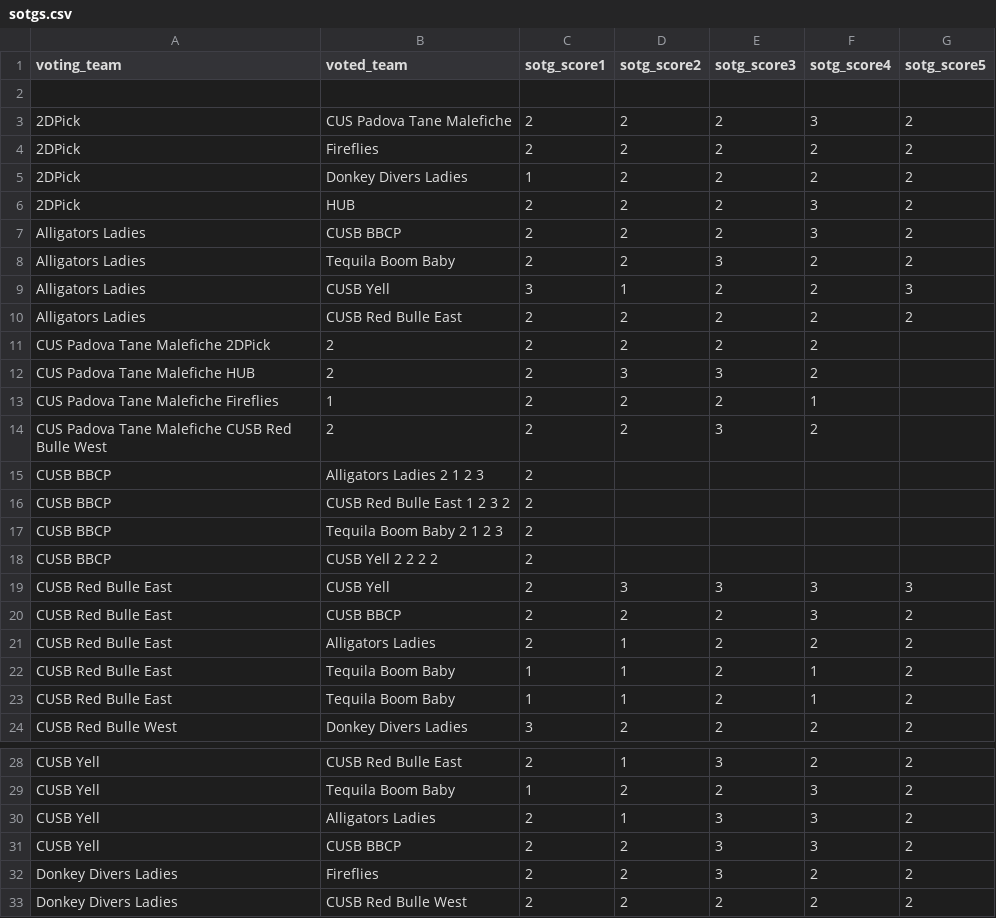
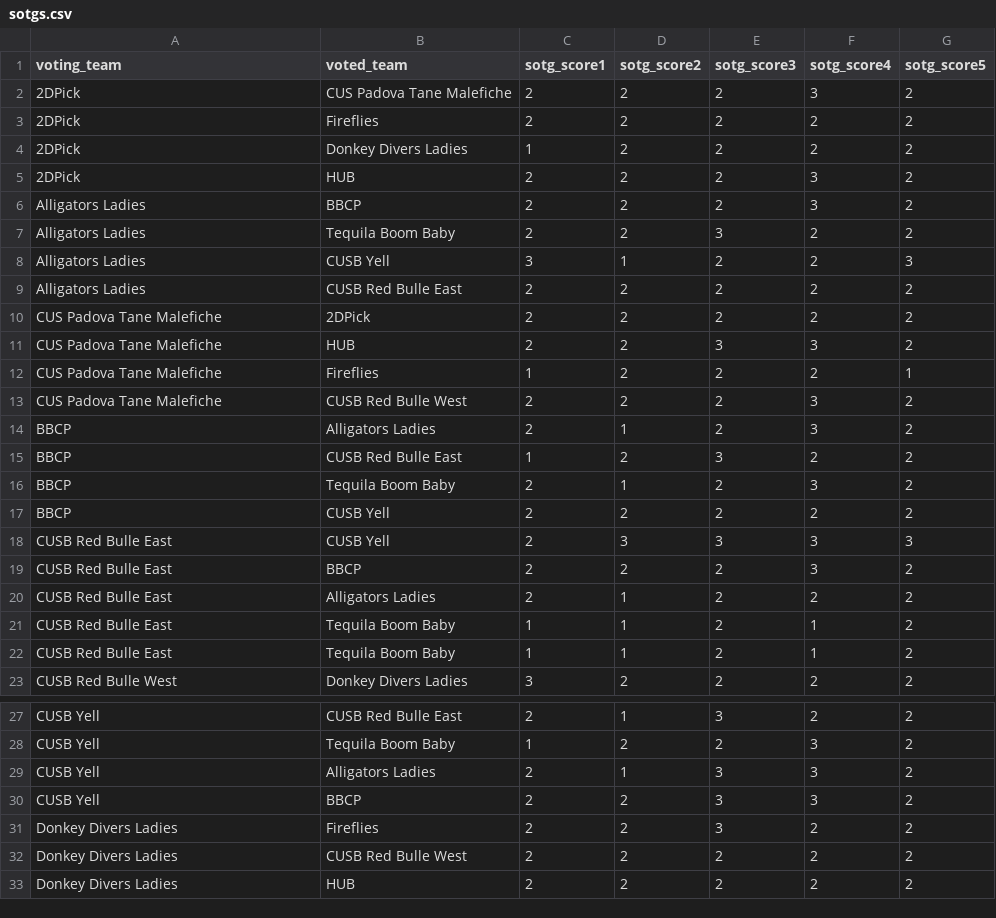
Before and after one commit to silvia-sartor/discisin, a CSV file: lib/seeds/sotgs.csv, drawn as a sheet; only a part is shown, gaps mark what is left out; the shorter side is filled out with more unchanged rows; the diff covers the shown part only.

Commit message:
sotg almost done

```diff
--- a/lib/seeds/sotgs.csv
+++ b/lib/seeds/sotgs.csv
@@ -2,2 +2 @@ voting_team,voted_team,sotg_score1,sotg_score2,sotg_score3,sotg_score4, sotg_sco
-
 2DPick,CUS Padova Tane Malefiche,2,2,2,3,2
@@ -6,3 +5,3 @@ voting_team,voted_team,sotg_score1,sotg_score2,sotg_score3,sotg_score4, sotg_sco
 2DPick,HUB,2,2,2,3,2
-Alligators Ladies,CUSB BBCP,2,2,2,3,2
+Alligators Ladies,BBCP,2,2,2,3,2
 Alligators Ladies,Tequila Boom Baby,2,2,3,2,2
@@ -10,12 +9,12 @@ Alligators Ladies,CUSB Yell,3,1,2,2,3
 Alligators Ladies,CUSB Red Bulle East,2,2,2,2,2
-CUS Padova Tane Malefiche 2DPick,2,2,2,2,2
-CUS Padova Tane Malefiche HUB,2,2,3,3,2
-CUS Padova Tane Malefiche Fireflies,1,2,2,2,1
-CUS Padova Tane Malefiche CUSB Red Bulle West,2,2,2,3,2
-CUSB BBCP,Alligators Ladies 2 1 2 3,2
-CUSB BBCP,CUSB Red Bulle East 1 2 3 2,2
-CUSB BBCP,Tequila Boom Baby 2 1 2 3,2
-CUSB BBCP,CUSB Yell 2 2 2 2,2
+CUS Padova Tane Malefiche,2DPick,2,2,2,2,2
+CUS Padova Tane Malefiche,HUB,2,2,3,3,2
+CUS Padova Tane Malefiche,Fireflies,1,2,2,2,1
+CUS Padova Tane Malefiche,CUSB Red Bulle West,2,2,2,3,2
+BBCP,Alligators Ladies,2,1,2,3,2
+BBCP,CUSB Red Bulle East,1,2,3,2,2
+BBCP,Tequila Boom Baby,2,1,2,3,2
+BBCP,CUSB Yell,2,2,2,2,2
 CUSB Red Bulle East,CUSB Yell,2,3,3,3,3
-CUSB Red Bulle East,CUSB BBCP,2,2,2,3,2
+CUSB Red Bulle East,BBCP,2,2,2,3,2
 CUSB Red Bulle East,Alligators Ladies,2,1,2,2,2
@@ -30,3 +29,3 @@ CUSB Yell,Tequila Boom Baby,1,2,2,3,2
 CUSB Yell,Alligators Ladies,2,1,3,3,2
-CUSB Yell,CUSB BBCP,2,2,3,3,2
+CUSB Yell,BBCP,2,2,3,3,2
 Donkey Divers Ladies,Fireflies,2,2,3,2,2
```
Also changed, not shown: 5 edited cells elsewhere in this file, 9 other files.
